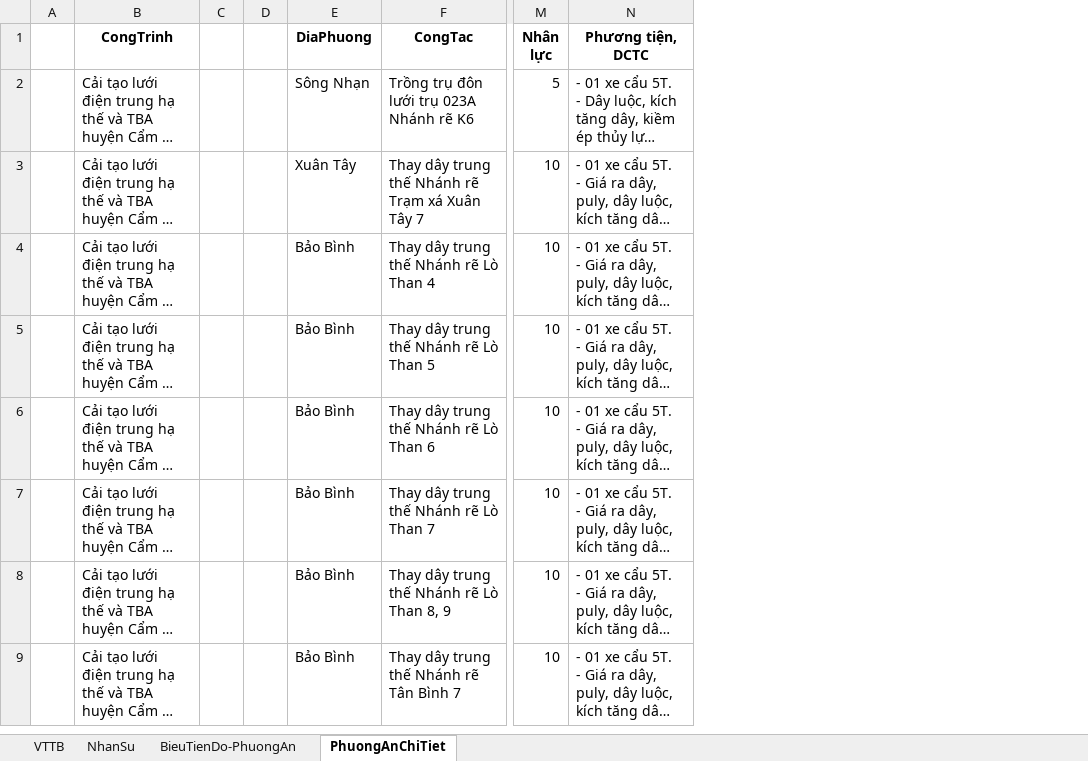
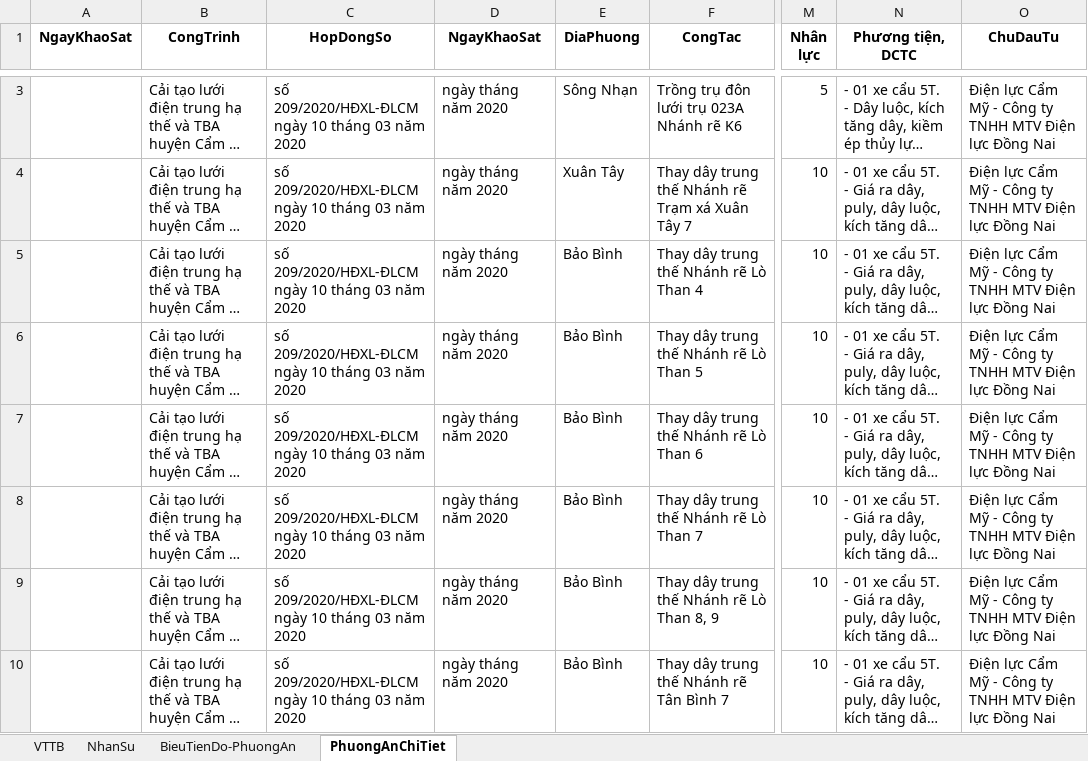
Before and after one commit to thuctd/ThuLoc, an Excel workbook: 20191261297-DLCM-CaiTaoLuoiDien--/TT/2019126297-TrungThau.xlsx, sheet PhuongAnChiTiet, drawn as a sheet; only a part is shown, gaps mark what is left out; long unchanged cells end in …; values as stored, in another font and other column widths than the file's, no borders; removed rows and columns are numbered as before the commit, all else as after; the diff covers the shown part only; the diff names each change by its address in the sheet, - before the commit and + after, or states it on an @@ line.

```diff
--- a/20191261297-DLCM-CaiTaoLuoiDien--/TT/2019126297-TrungThau.xlsx (sheet PhuongAnChiTiet)
+++ b/20191261297-DLCM-CaiTaoLuoiDien--/TT/2019126297-TrungThau.xlsx (sheet PhuongAnChiTiet)
-column A, empty
+column A (NgayKhaoSat), empty
-column C, empty
-column D, empty
+column C (HopDongSo), rows 3-10: all số 209/2020/HĐXL-ĐLCM ngày 10 tháng 03 năm 2020
+column D (NgayKhaoSat), rows 3-10: all ngày tháng năm 2020
+column O (ChuDauTu), rows 3-10: all Điện lực Cẩm Mỹ - Công ty TNHH MTV Điện lực Đồng Nai
```
Also changed, not shown: 1 added row elsewhere in this sheet, formulas that keep their value, PhuongAnThiCong-Ngay.xlsx, 5 other files.
